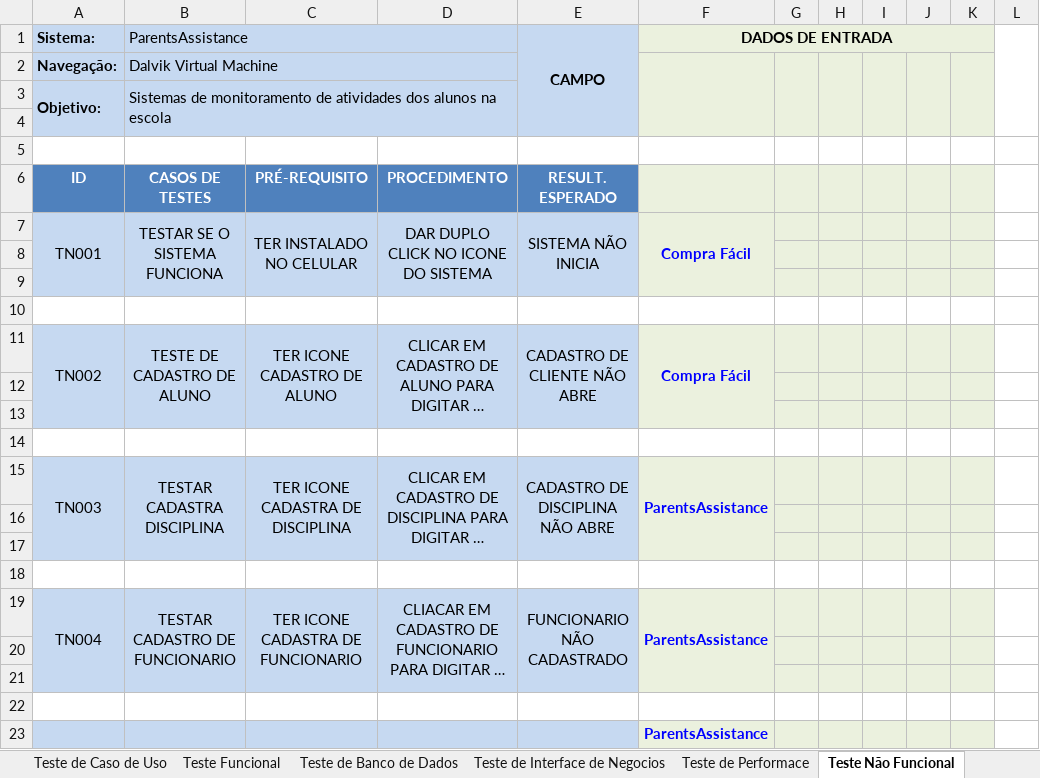
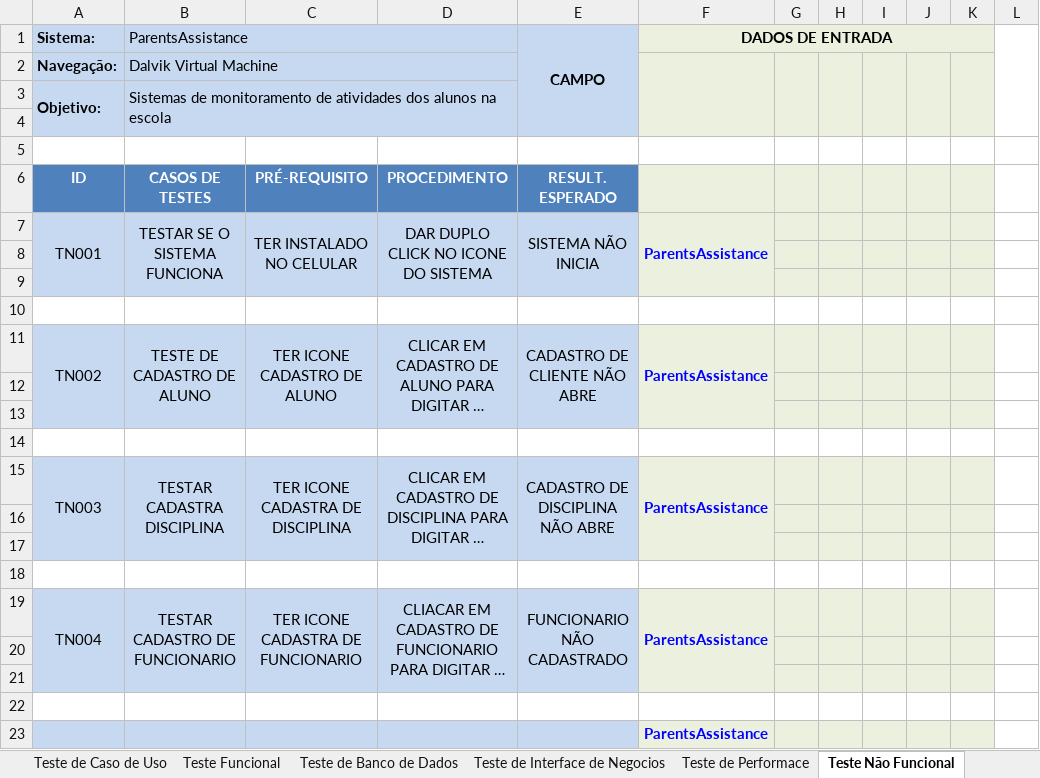
Before and after one commit to jomasio/ParentsAssistance, an Excel workbook: requisitos/android/PA_Projeto_de_Testes.xlsx, sheet Teste Não Funcional, drawn as a sheet; only a part is shown; long unchanged cells end in …; values as stored, in another font and other column widths than the file's, no borders; conditional formats not drawn; the diff names each change by its address in the sheet, - before the commit and + after, or states it on an @@ line.

```diff
--- a/requisitos/android/PA_Projeto_de_Testes.xlsx (sheet Teste Não Funcional)
+++ b/requisitos/android/PA_Projeto_de_Testes.xlsx (sheet Teste Não Funcional)
-F7 (DADOS DE ENTRADA): Compra Fácil
+F7 (DADOS DE ENTRADA): ParentsAssistance
-F11 (DADOS DE ENTRADA): Compra Fácil
+F11 (DADOS DE ENTRADA): ParentsAssistance
```
Also changed, not shown: 7 other files.
